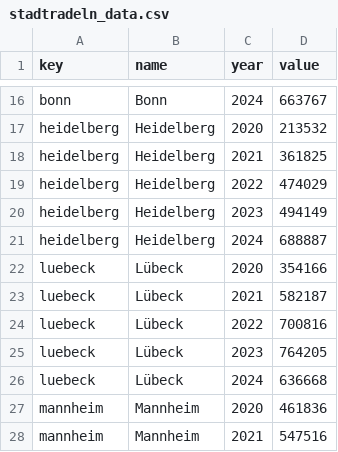
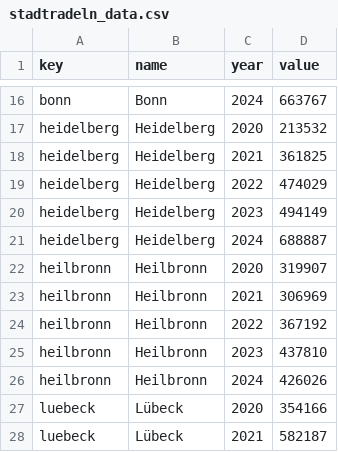
Before and after one commit to alexisxz/smartdashboard-pforzheim, a CSV file: assets/data/stadtradeln_data.csv, drawn as a sheet; only a part is shown, gaps mark what is left out; the shorter side is filled out with more unchanged rows.

Commit message:
feat: improve stadtradeln comparison labels

```diff
--- a/assets/data/stadtradeln_data.csv
+++ b/assets/data/stadtradeln_data.csv
@@ -21,2 +21,7 @@ heidelberg,Heidelberg,2023,494149
 heidelberg,Heidelberg,2024,688887
+heilbronn,Heilbronn,2020,319907
+heilbronn,Heilbronn,2021,306969
+heilbronn,Heilbronn,2022,367192
+heilbronn,Heilbronn,2023,437810
+heilbronn,Heilbronn,2024,426026
 luebeck,Lübeck,2020,354166
```
Also changed, not shown: 6 other files.
